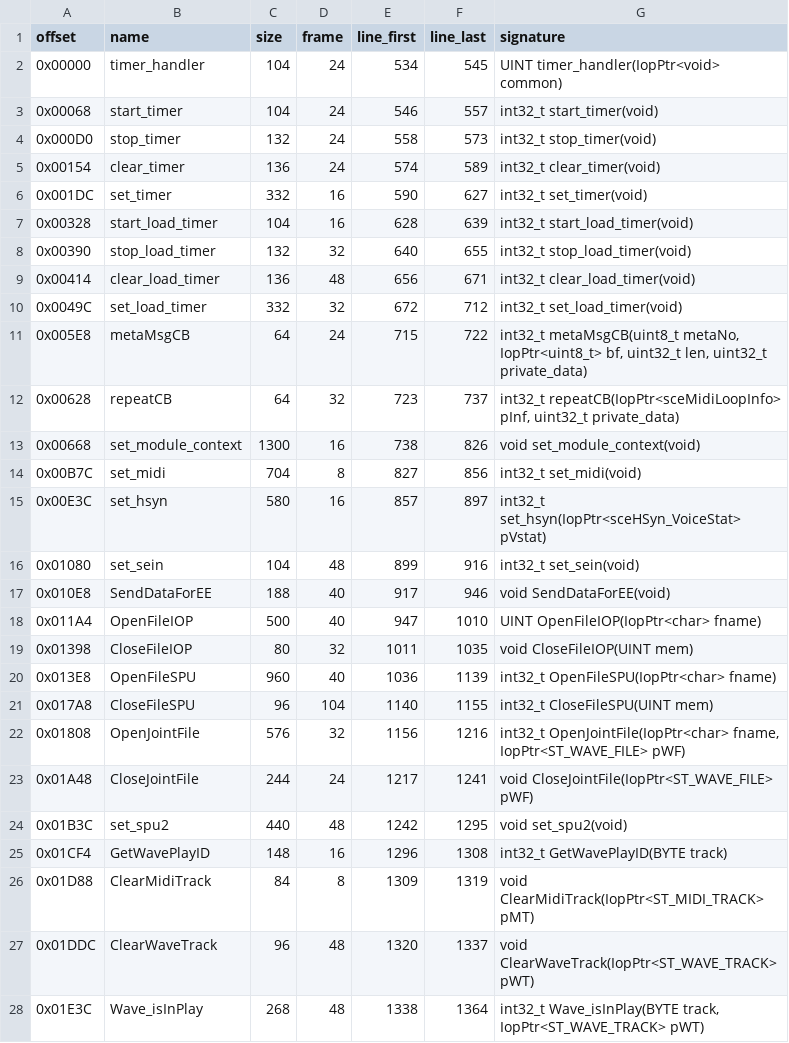
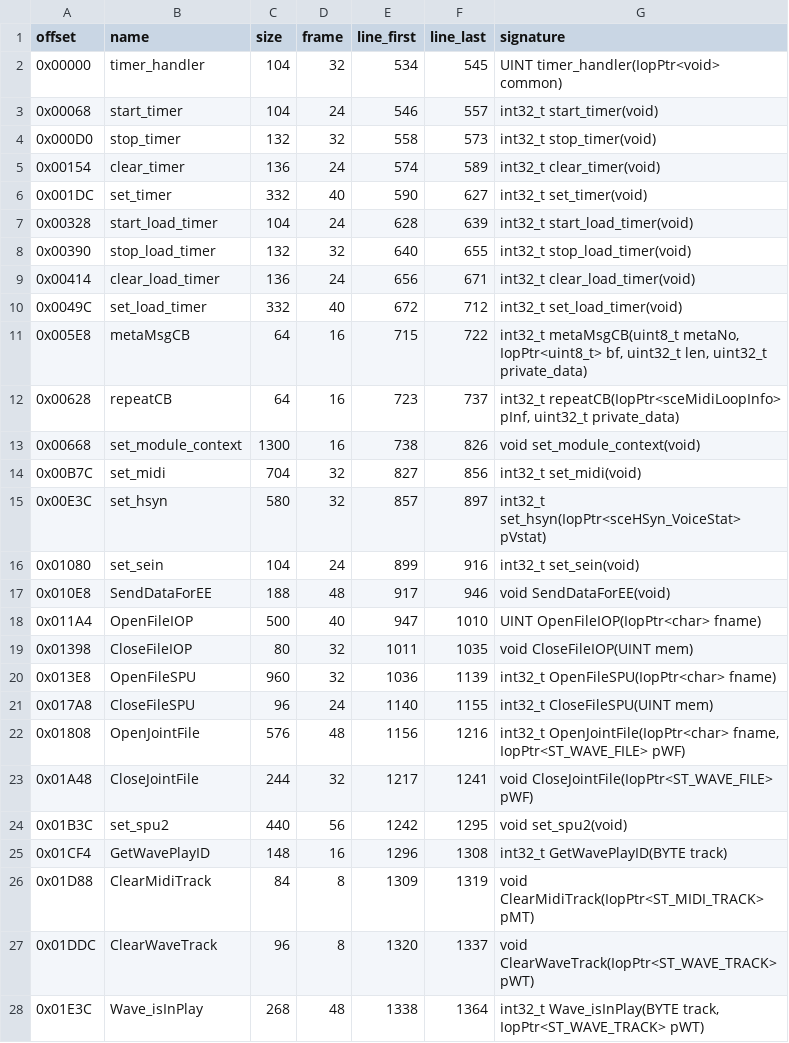
Before and after one commit to koaque/Metropolismania-PC, a CSV file: config/iop/yysound_functions.csv, drawn as a sheet; only a part is shown; the diff covers the shown part only.

Commit message:
YYSOUND port, batch 2: hard timers, module setup and the EE data send (21 functions)
timer_handler, the eight start/stop/clear/set functions of the two hard timers,
metaMsgCB, repeatCB, set_module_context, set_midi, set_hsyn, set_sein,
SendDataForEE, the two track clears and the command queue helpers, with the
stack locals in the places the original's debug info gives them. The runtime
hook gained stack arguments for imports and verification of functions that end
by parking the thread (jumping to an import stub). irx_inspect.py now measures
the real frame size from the prologue and writes the named locals and the
module's strings. Verified through the title and the start of a new game: 0
mismatches in every verified call (set_module_context 5,531 original
instructions, set_midi 13,330, set_hsyn 33,876).

```diff
--- a/config/iop/yysound_functions.csv
+++ b/config/iop/yysound_functions.csv
@@ -1,28 +1,28 @@
 offset,name,size,frame,line_first,line_last,signature
-0x00000,timer_handler,104,24,534,545,UINT timer_handler(IopPtr<void> common)
+0x00000,timer_handler,104,32,534,545,UINT timer_handler(IopPtr<void> common)
 0x00068,start_timer,104,24,546,557,int32_t start_timer(void)
-0x000D0,stop_timer,132,24,558,573,int32_t stop_timer(void)
+0x000D0,stop_timer,132,32,558,573,int32_t stop_timer(void)
 0x00154,clear_timer,136,24,574,589,int32_t clear_timer(void)
-0x001DC,set_timer,332,16,590,627,int32_t set_timer(void)
-0x00328,start_load_timer,104,16,628,639,int32_t start_load_timer(void)
+0x001DC,set_timer,332,40,590,627,int32_t set_timer(void)
+0x00328,start_load_timer,104,24,628,639,int32_t start_load_timer(void)
 0x00390,stop_load_timer,132,32,640,655,int32_t stop_load_timer(void)
-0x00414,clear_load_timer,136,48,656,671,int32_t clear_load_timer(void)
-0x0049C,set_load_timer,332,32,672,712,int32_t set_load_timer(void)
-0x005E8,metaMsgCB,64,24,715,722,"int32_t metaMsgCB(uint8_t metaNo, IopPtr<uint8_t> bf, uint32_t len, uint32_t private_data)"
-0x00628,repeatCB,64,32,723,737,"int32_t repeatCB(IopPtr<sceMidiLoopInfo> pInf, uint32_t private_data)"
+0x00414,clear_load_timer,136,24,656,671,int32_t clear_load_timer(void)
+0x0049C,set_load_timer,332,40,672,712,int32_t set_load_timer(void)
+0x005E8,metaMsgCB,64,16,715,722,"int32_t metaMsgCB(uint8_t metaNo, IopPtr<uint8_t> bf, uint32_t len, uint32_t private_data)"
+0x00628,repeatCB,64,16,723,737,"int32_t repeatCB(IopPtr<sceMidiLoopInfo> pInf, uint32_t private_data)"
 0x00668,set_module_context,1300,16,738,826,void set_module_context(void)
-0x00B7C,set_midi,704,8,827,856,int32_t set_midi(void)
-0x00E3C,set_hsyn,580,16,857,897,int32_t set_hsyn(IopPtr<sceHSyn_VoiceStat> pVstat)
-0x01080,set_sein,104,48,899,916,int32_t set_sein(void)
-0x010E8,SendDataForEE,188,40,917,946,void SendDataForEE(void)
+0x00B7C,set_midi,704,32,827,856,int32_t set_midi(void)
+0x00E3C,set_hsyn,580,32,857,897,int32_t set_hsyn(IopPtr<sceHSyn_VoiceStat> pVstat)
+0x01080,set_sein,104,24,899,916,int32_t set_sein(void)
+0x010E8,SendDataForEE,188,48,917,946,void SendDataForEE(void)
 0x011A4,OpenFileIOP,500,40,947,1010,UINT OpenFileIOP(IopPtr<char> fname)
 0x01398,CloseFileIOP,80,32,1011,1035,void CloseFileIOP(UINT mem)
-0x013E8,OpenFileSPU,960,40,1036,1139,int32_t OpenFileSPU(IopPtr<char> fname)
-0x017A8,CloseFileSPU,96,104,1140,1155,int32_t CloseFileSPU(UINT mem)
-0x01808,OpenJointFile,576,32,1156,1216,"int32_t OpenJointFile(IopPtr<char> fname, IopPtr<ST_WAVE_FILE> pWF)"
-0x01A48,CloseJointFile,244,24,1217,1241,void CloseJointFile(IopPtr<ST_WAVE_FILE> pWF)
-0x01B3C,set_spu2,440,48,1242,1295,void set_spu2(void)
+0x013E8,OpenFileSPU,960,32,1036,1139,int32_t OpenFileSPU(IopPtr<char> fname)
+0x017A8,CloseFileSPU,96,24,1140,1155,int32_t CloseFileSPU(UINT mem)
+0x01808,OpenJointFile,576,48,1156,1216,"int32_t OpenJointFile(IopPtr<char> fname, IopPtr<ST_WAVE_FILE> pWF)"
+0x01A48,CloseJointFile,244,32,1217,1241,void CloseJointFile(IopPtr<ST_WAVE_FILE> pWF)
+0x01B3C,set_spu2,440,56,1242,1295,void set_spu2(void)
 0x01CF4,GetWavePlayID,148,16,1296,1308,int32_t GetWavePlayID(BYTE track)
 0x01D88,ClearMidiTrack,84,8,1309,1319,void ClearMidiTrack(IopPtr<ST_MIDI_TRACK> pMT)
-0x01DDC,ClearWaveTrack,96,48,1320,1337,void ClearWaveTrack(IopPtr<ST_WAVE_TRACK> pWT)
+0x01DDC,ClearWaveTrack,96,8,1320,1337,void ClearWaveTrack(IopPtr<ST_WAVE_TRACK> pWT)
 0x01E3C,Wave_isInPlay,268,48,1338,1364,"int32_t Wave_isInPlay(BYTE track, IopPtr<ST_WAVE_TRACK> pWT)"
```
Also changed, not shown: 78 edited cells elsewhere in this file, 7 other files.
